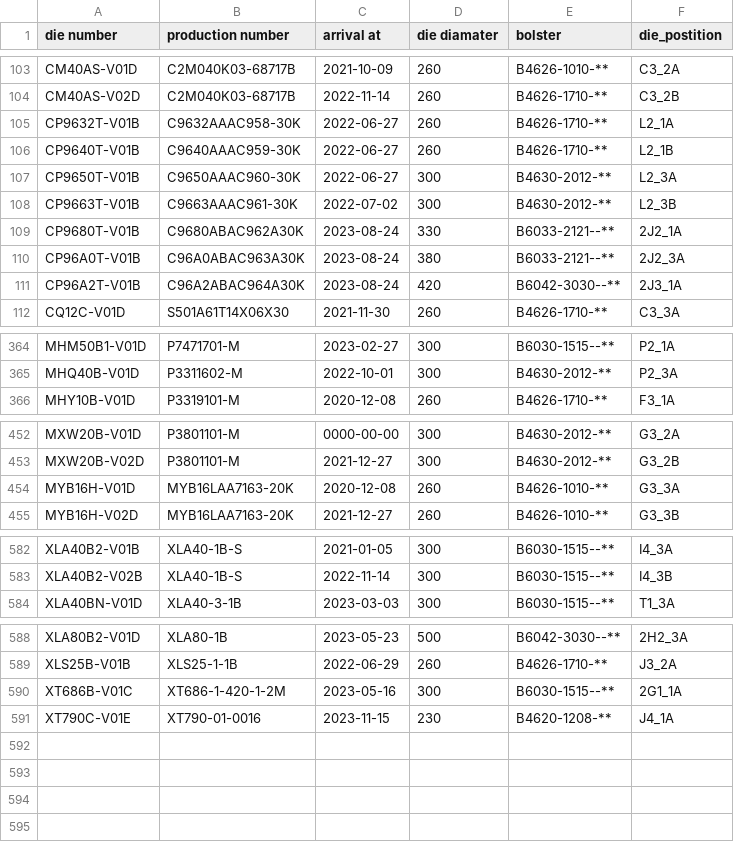
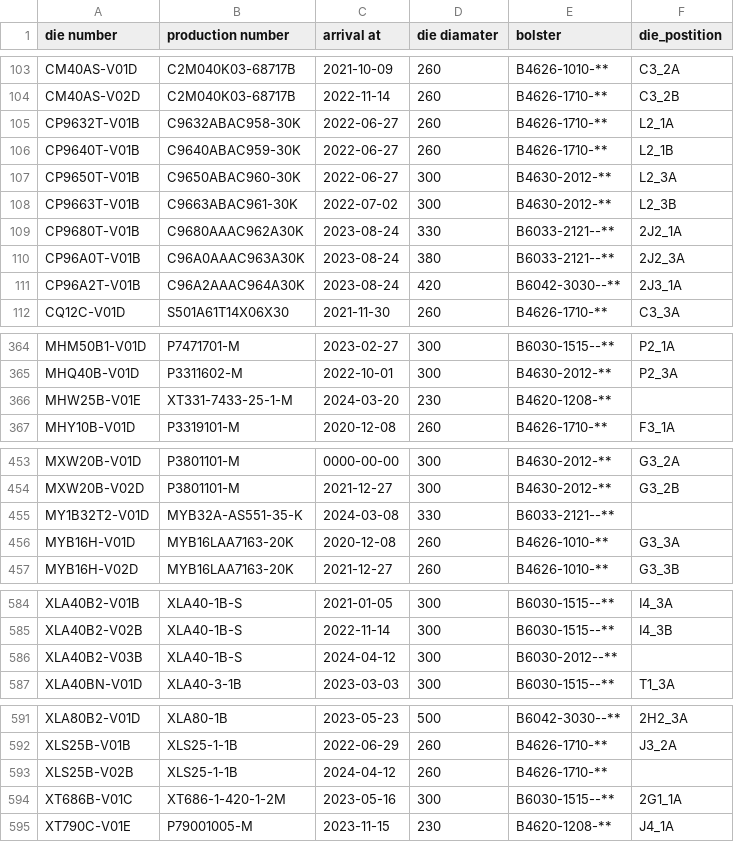
Before and after one commit to MVC0712/exd11, a CSV file: download/DieData.csv, drawn as a sheet; only a part is shown, gaps mark what is left out; the diff covers the shown part only.

```diff
--- a/download/DieData.csv
+++ b/download/DieData.csv
@@ -104,9 +104,9 @@ CM40AS-V01D,C2M040K03-68717B,2021-10-09,260,B4626-1010-**,C3_2A
 CM40AS-V02D,C2M040K03-68717B,2022-11-14,260,B4626-1710-**,C3_2B
-CP9632T-V01B,C9632AAAC958-30K,2022-06-27,260,B4626-1710-**,L2_1A
-CP9640T-V01B,C9640AAAC959-30K,2022-06-27,260,B4626-1710-**,L2_1B
-CP9650T-V01B,C9650AAAC960-30K,2022-06-27,300,B4630-2012-**,L2_3A
-CP9663T-V01B,C9663AAAC961-30K,2022-07-02,300,B4630-2012-**,L2_3B
-CP9680T-V01B,C9680ABAC962A30K,2023-08-24,330,B6033-2121--**,2J2_1A
-CP96A0T-V01B,C96A0ABAC963A30K,2023-08-24,380,B6033-2121--**,2J2_3A
-CP96A2T-V01B,C96A2ABAC964A30K,2023-08-24,420,B6042-3030--**,2J3_1A
+CP9632T-V01B,C9632ABAC958-30K,2022-06-27,260,B4626-1710-**,L2_1A
+CP9640T-V01B,C9640ABAC959-30K,2022-06-27,260,B4626-1710-**,L2_1B
+CP9650T-V01B,C9650ABAC960-30K,2022-06-27,300,B4630-2012-**,L2_3A
+CP9663T-V01B,C9663ABAC961-30K,2022-07-02,300,B4630-2012-**,L2_3B
+CP9680T-V01B,C9680AAAC962A30K,2023-08-24,330,B6033-2121--**,2J2_1A
+CP96A0T-V01B,C96A0AAAC963A30K,2023-08-24,380,B6033-2121--**,2J2_3A
+CP96A2T-V01B,C96A2AAAC964A30K,2023-08-24,420,B6042-3030--**,2J3_1A
 CQ12C-V01D,S501A61T14X06X30,2021-11-30,260,B4626-1710-**,C3_3A
@@ -365,2 +365,3 @@ MHM50B1-V01D,P7471701-M,2023-02-27,300,B6030-1515--**,P2_1A
 MHQ40B-V01D,P3311602-M,2022-10-01,300,B4630-2012-**,P2_3A
+MHW25B-V01E,XT331-7433-25-1-M,2024-03-20,230,B4620-1208-**,
 MHY10B-V01D,P3319101-M,2020-12-08,260,B4626-1710-**,F3_1A
@@ -453,2 +454,3 @@ MXW20B-V01D,P3801101-M,0000-00-00,300,B4630-2012-**,G3_2A
 MXW20B-V02D,P3801101-M,2021-12-27,300,B4630-2012-**,G3_2B
+MY1B32T2-V01D,MYB32A-AS551-35-K,2024-03-08,330,B6033-2121--**,
 MYB16H-V01D,MYB16LAA7163-20K,2020-12-08,260,B4626-1010-**,G3_3A
@@ -583,2 +585,3 @@ XLA40B2-V01B,XLA40-1B-S,2021-01-05,300,B6030-1515--**,I4_3A
 XLA40B2-V02B,XLA40-1B-S,2022-11-14,300,B6030-1515--**,I4_3B
+XLA40B2-V03B,XLA40-1B-S,2024-04-12,300,B6030-2012--**,
 XLA40BN-V01D,XLA40-3-1B,2023-03-03,300,B6030-1515--**,T1_3A
@@ -589,3 +592,4 @@ XLA80B2-V01D,XLA80-1B,2023-05-23,500,B6042-3030--**,2H2_3A
 XLS25B-V01B,XLS25-1-1B,2022-06-29,260,B4626-1710-**,J3_2A
+XLS25B-V02B,XLS25-1-1B,2024-04-12,260,B4626-1710-**,
 XT686B-V01C,XT686-1-420-1-2M,2023-05-16,300,B6030-1515--**,2G1_1A
-XT790C-V01E,XT790-01-0016,2023-11-15,230,B4620-1208-**,J4_1A
+XT790C-V01E,P79001005-M,2023-11-15,230,B4620-1208-**,J4_1A
```
Also changed, not shown: 12 edited cells elsewhere in this file, download/Die--Month--BilletInput.csv, download/LastParam.csv, 17 other files.
